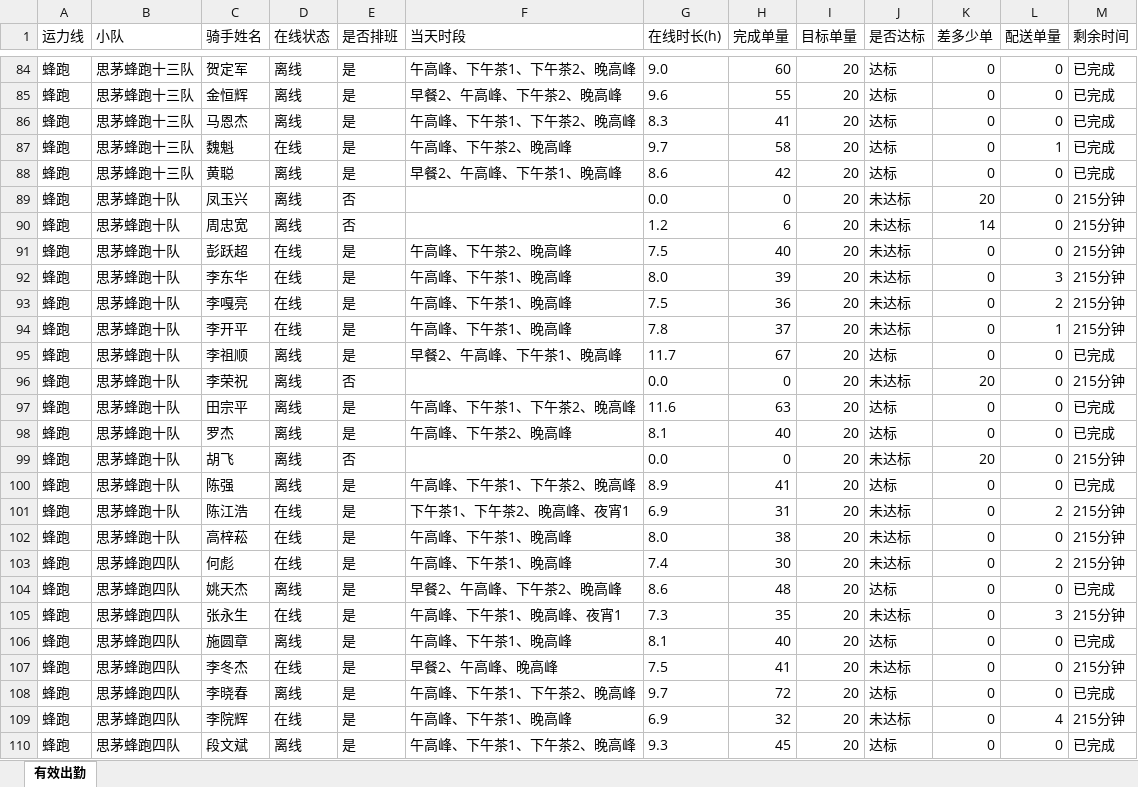
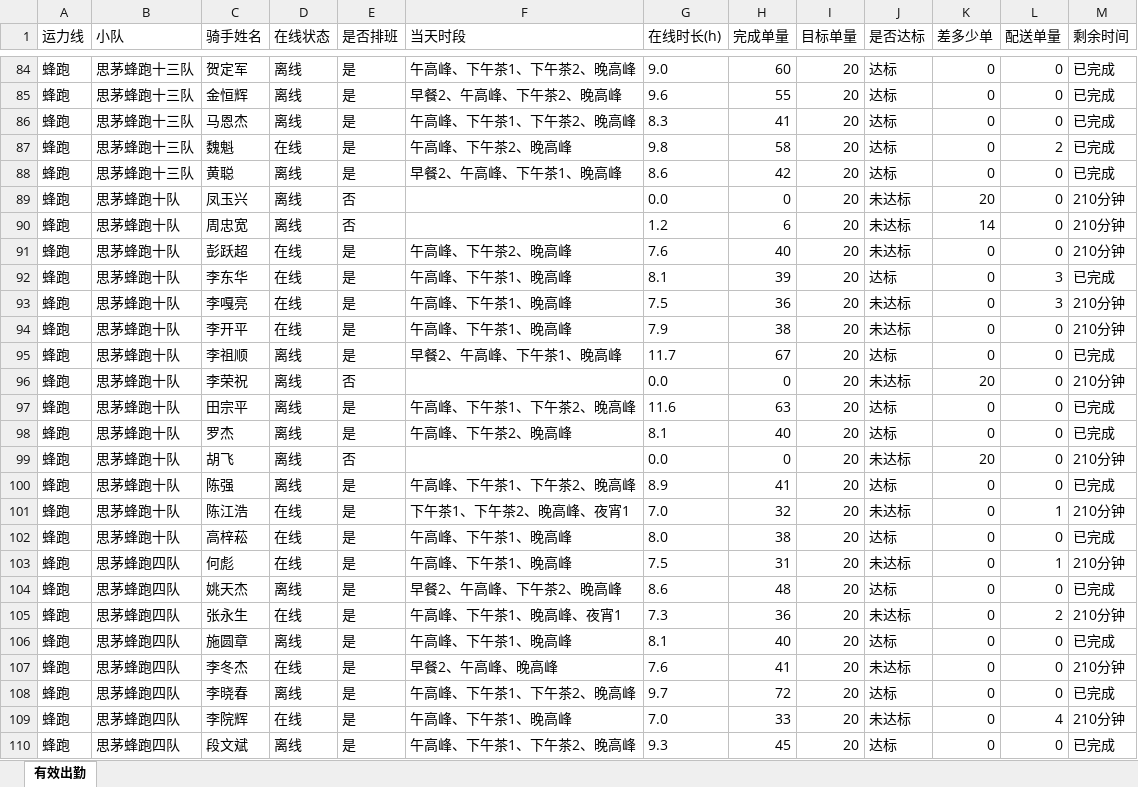
Before and after one commit to 424584635-png/dzt-dashboard, an Excel workbook: public/attendance_latest.xlsx, sheet 有效出勤, drawn as a sheet; only a part is shown, gaps mark what is left out; values as stored, in another font and other column widths than the file's, no borders; the diff covers the shown part only; the diff names each change by its address in the sheet, - before the commit and + after, or states it on an @@ line.

Commit message:
data: 202611032030 (241 骑手)

```diff
--- a/public/attendance_latest.xlsx (sheet 有效出勤)
+++ b/public/attendance_latest.xlsx (sheet 有效出勤)
-G87 (在线时长(h)): 9.7
+G87 (在线时长(h)): 9.8
-L87 (配送单量): 1
+L87 (配送单量): 2
-M89:M91 (剩余时间): 215分钟
+M89:M91 (剩余时间): 210分钟
-G91 (在线时长(h)): 7.5
+G91 (在线时长(h)): 7.6
-G92 (在线时长(h)): 8.0
+G92 (在线时长(h)): 8.1
-J92 (是否达标): 未达标
+J92 (是否达标): 达标
-M92 (剩余时间): 215分钟
+M92 (剩余时间): 已完成
-L93 (配送单量): 2
+L93 (配送单量): 3
-M93:M94 (剩余时间): 215分钟
+M93:M94 (剩余时间): 210分钟
-G94 (在线时长(h)): 7.8
+G94 (在线时长(h)): 7.9
-H94 (完成单量): 37
+H94 (完成单量): 38
-L94 (配送单量): 1
+L94 (配送单量): 0
-M96 (剩余时间): 215分钟
+M96 (剩余时间): 210分钟
-M99 (剩余时间): 215分钟
+M99 (剩余时间): 210分钟
-G101 (在线时长(h)): 6.9
+G101 (在线时长(h)): 7.0
-H101 (完成单量): 31
+H101 (完成单量): 32
-L101 (配送单量): 2
+L101 (配送单量): 1
-M101 (剩余时间): 215分钟
+M101 (剩余时间): 210分钟
-J102 (是否达标): 未达标
+J102 (是否达标): 达标
-M102 (剩余时间): 215分钟
+M102 (剩余时间): 已完成
-G103 (在线时长(h)): 7.4
+G103 (在线时长(h)): 7.5
-H103 (完成单量): 30
+H103 (完成单量): 31
-L103 (配送单量): 2
+L103 (配送单量): 1
-M103 (剩余时间): 215分钟
+M103 (剩余时间): 210分钟
-H105 (完成单量): 35
+H105 (完成单量): 36
-L105 (配送单量): 3
+L105 (配送单量): 2
-M105 (剩余时间): 215分钟
+M105 (剩余时间): 210分钟
-G107 (在线时长(h)): 7.5
+G107 (在线时长(h)): 7.6
-M107 (剩余时间): 215分钟
+M107 (剩余时间): 210分钟
-G109 (在线时长(h)): 6.9
+G109 (在线时长(h)): 7.0
-H109 (完成单量): 32
+H109 (完成单量): 33
-M109 (剩余时间): 215分钟
+M109 (剩余时间): 210分钟
```
Also changed, not shown: 263 edited cells elsewhere in this sheet, 6 other files.
